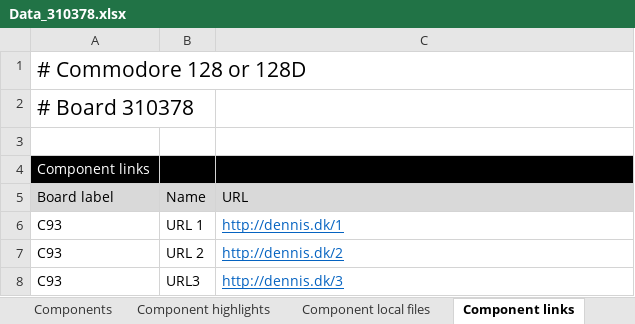
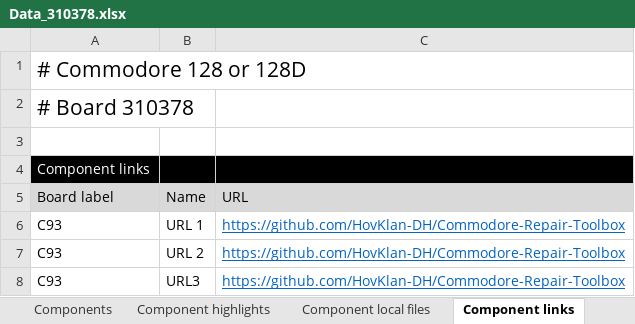
Before and after one commit to HovKlan-DH/Commodore-Repair-Toolbox, an Excel workbook: Data/Commodore 128/310378/Data_310378.xlsx, sheet Component links, drawn as a sheet; values as stored, in another font and other column widths than the file's, no borders; the diff names each change by its address in the sheet, - before the commit and + after, or states it on an @@ line.

```diff
--- a/Data/Commodore 128/310378/Data_310378.xlsx (sheet Component links)
+++ b/Data/Commodore 128/310378/Data_310378.xlsx (sheet Component links)
-C6 (URL): http://dennis.dk/1
+C6 (URL): https://github.com/HovKlan-DH/Commodore-Repair-Toolbox
-C7 (URL): http://dennis.dk/2
+C7 (URL): https://github.com/HovKlan-DH/Commodore-Repair-Toolbox
-C8 (URL): http://dennis.dk/3
+C8 (URL): https://github.com/HovKlan-DH/Commodore-Repair-Toolbox
```
Also changed, not shown: sheet Component highlights, sheet Components, Data/Data.xlsx, 34 other files.
